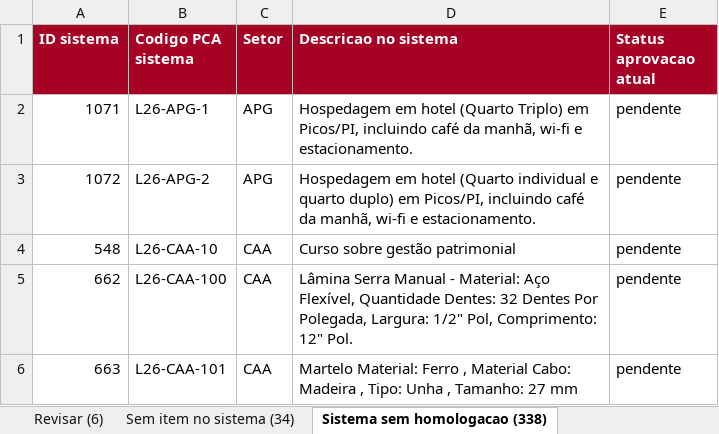
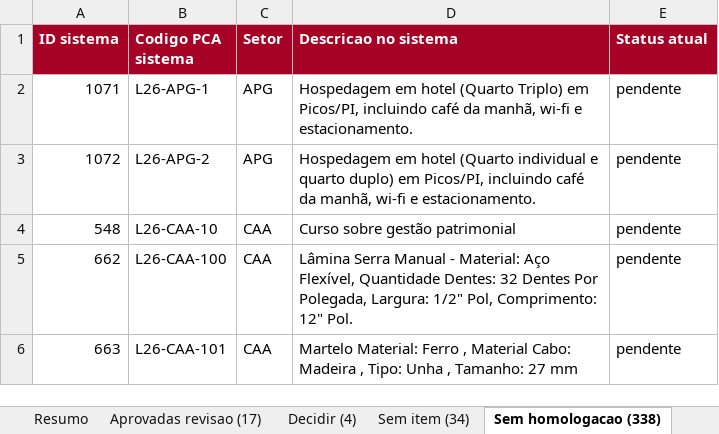
Before and after one commit to Thiago-Nog84/pca-multiexercicio-backend, an Excel workbook: data/pca/pendencias_aprovacao_pca2026.xlsx, sheet Sem homologacao (338), drawn as a sheet; only a part is shown; values as stored, in another font and other column widths than the file's, no borders; the diff names each change by its address in the sheet, - before the commit and + after, or states it on an @@ line.

Commit message:
feat(pca-2026): aprova parcialmente 83D6 e A7DC conforme quantitativo do PDF homologado
Nos dois casos o item do sistema estava correto (887/L26-CAA-242 e 788/L26-CTI-21, identificados na segunda revisao), mas o documento homologado registra quantidade menor que a cadastrada: 140 de 300 coadores e 100 de 200 desktops. Aplicada aprovacao parcial pela mesma convencao da tela AnalisarItemPCAView -- pedido original preservado em quantidade_solicitada, valor unitario sem corte, motivo gravado para a unidade requisitante ver. Total aprovado bate com o PDF (R,00 e R.422,00); corte registrado de R.902,00.

Investigacao dos 4 codigos restantes (C5CC, 6F6F, 2FE7, 7SMD) por valor exato contra todo o catalogo, inclusive os clones do exercicio 2027, nao encontrou candidato: nenhum tem item para aprovar. Destaque para o 7SMD, cujo candidato mais proximo ja foi aprovado por outro codigo do PDF (45C7) com diferenca de 0,4% -- possivel duplicata no proprio documento homologado, a confirmar com a CLC/PGJ. Encaminhamento de cada um na aba Decidir da planilha.

Situacao: 270 das 308 demandas do PDF aprovadas, 4 aguardando decisao, 34 sem item cadastrado.

```diff
--- a/data/pca/pendencias_aprovacao_pca2026.xlsx (sheet Sem homologacao (338))
+++ b/data/pca/pendencias_aprovacao_pca2026.xlsx (sheet Sem homologacao (338))
-sheet tab: Revisar (6)
+sheet tab: Decidir (4)
-sheet tab: Sem item no sistema (34)
+sheet tab: Sem item (34)
-sheet tab: Sistema sem homologacao (338)
+sheet tab: Sem homologacao (338)
-E1: Status aprovacao atual
+E1: Status atual
```
Also changed, not shown: sheet Aprovadas revisao (17), sheet Decidir (4), sheet Resumo, other sheet tabs, formulas that keep their value, 3 other files.
